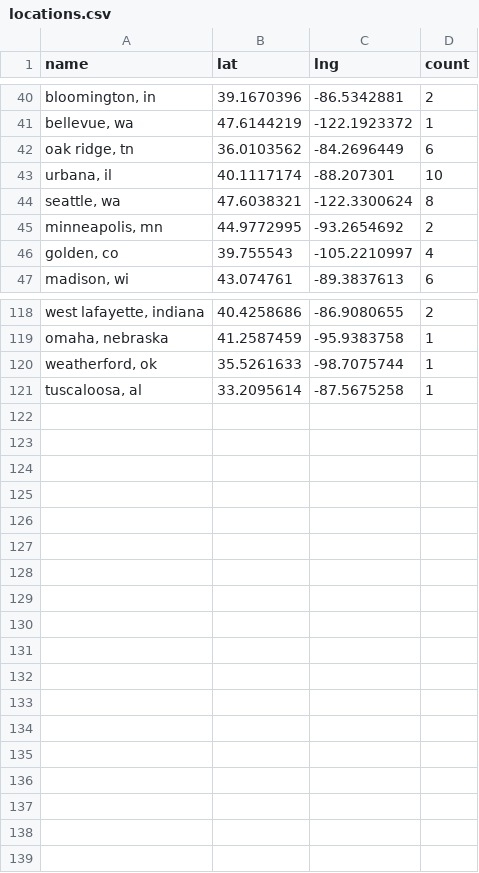
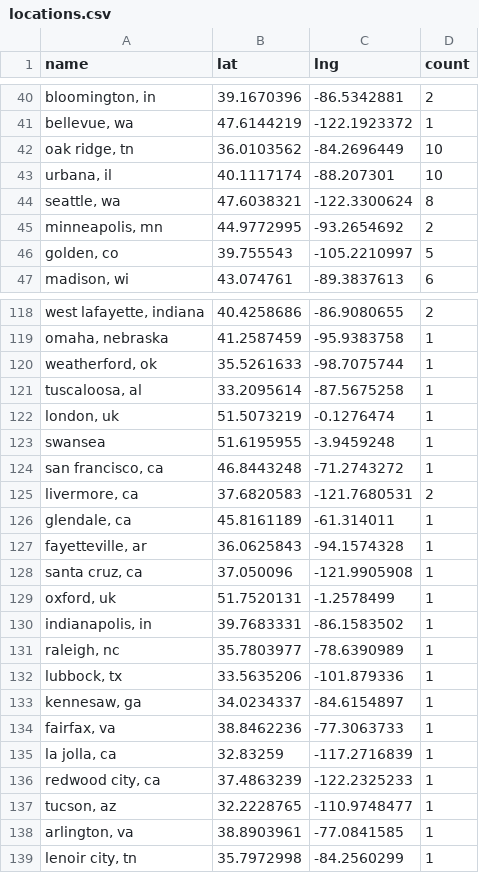
Before and after one commit to USRSE/usrse-map, a CSV file: _data/locations.csv, drawn as a sheet; only a part is shown, gaps mark what is left out; the diff covers the shown part only; the diff names each change by its address in the sheet, - before the commit and + after, or states it on an @@ line.

```diff
--- a/_data/locations.csv
+++ b/_data/locations.csv
-D42 (count): 6
+D42 (count): 10
-D46 (count): 4
+D46 (count): 5
+row 122: london, uk | 51.5073219 | -0.1276474 | 1
+row 123: swansea | 51.6195955 | -3.9459248 | 1
+row 124: san francisco, ca | 46.8443248 | -71.2743272 | 1
+row 125: livermore, ca | 37.6820583 | -121.7680531 | 2
+row 126: glendale, ca | 45.8161189 | -61.314011 | 1
+row 127: fayetteville, ar | 36.0625843 | -94.1574328 | 1
+row 128: santa cruz, ca | 37.050096 | -121.9905908 | 1
+row 129: oxford, uk | 51.7520131 | -1.2578499 | 1
+row 130: indianapolis, in | 39.7683331 | -86.1583502 | 1
+row 131: raleigh, nc | 35.7803977 | -78.6390989 | 1
+row 132: lubbock, tx | 33.5635206 | -101.879336 | 1
+row 133: kennesaw, ga | 34.0234337 | -84.6154897 | 1
+row 134: fairfax, va | 38.8462236 | -77.3063733 | 1
+row 135: la jolla, ca | 32.83259 | -117.2716839 | 1
+row 136: redwood city, ca | 37.4863239 | -122.2325233 | 1
+row 137: tucson, az | 32.2228765 | -110.9748477 | 1
+row 138: arlington, va | 38.8903961 | -77.0841585 | 1
+row 139: lenoir city, tn | 35.7972998 | -84.2560299 | 1
```
Also changed, not shown: 7 edited cells elsewhere in this file.
